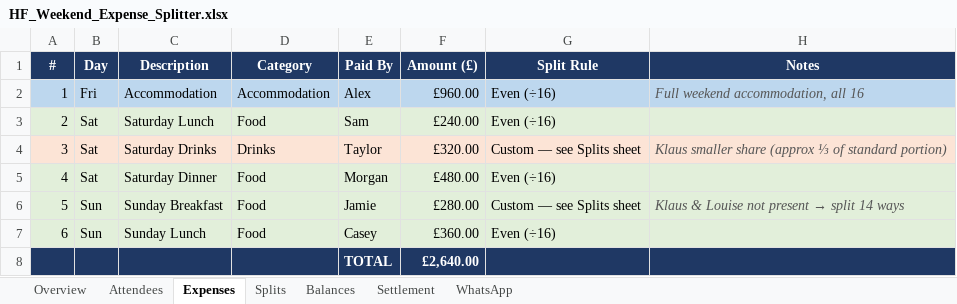
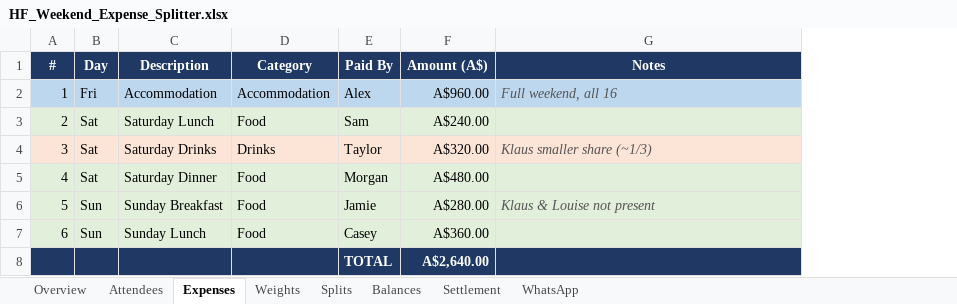
Before and after one commit to pauladrianjohnston-sys/glowing-potato, an Excel workbook: HF_Weekend_Expense_Splitter.xlsx, sheet Expenses, drawn as a sheet; values as stored, in another font and other column widths than the file's, no borders; removed rows and columns are numbered as before the commit, all else as after; the diff names each change by its address in the sheet, - before the commit and + after, or states it on an @@ line.

```diff
--- a/HF_Weekend_Expense_Splitter.xlsx (sheet Expenses)
+++ b/HF_Weekend_Expense_Splitter.xlsx (sheet Expenses)
+sheet tab: Weights
-column F (Amount (£)), rows 2-8: £960.00 | £240.00 | £320.00 | £480.00 | £280.00 | £360.00 | £2,640.00
-column G (Split Rule), rows 2-7: Even (÷16) | Even (÷16) | Custom — see Splits sheet | Even (÷16) | Custom — see Splits sheet | Even (÷16)
+column F (Amount (A$)), rows 2-8: A$960.00 | A$240.00 | A$320.00 | A$480.00 | A$280.00 | A$360.00 | A$2,640.00
-G2 (Notes): Full weekend accommodation, all 16
+G2 (Notes): Full weekend, all 16
-G4 (Notes): Klaus smaller share (approx ⅓ of standard portion)
+G4 (Notes): Klaus smaller share (~1/3)
@@ G6 (Notes): Klaus & Louise not present → split 14 ways → Klaus & Louise not present @@
```
Also changed, not shown: sheet Splits, sheet Balances, sheet WhatsApp, sheet Overview, sheet Settlement, 1 other file.
